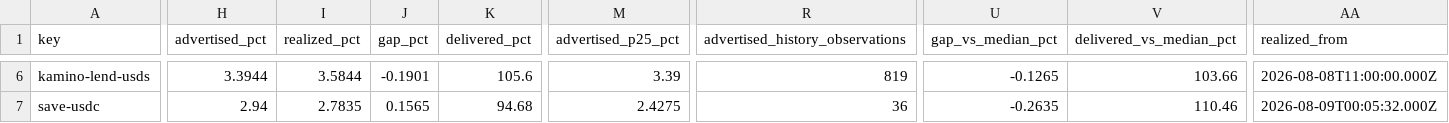
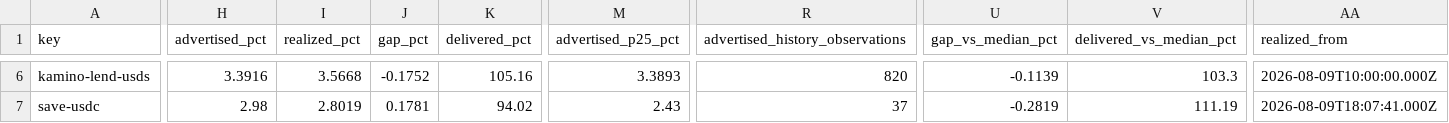
Before and after one commit to kerne-protocol/solhonesty, a CSV file: out/current.csv, drawn as a sheet; only a part is shown, gaps mark what is left out; the diff covers the shown part only; the diff names each change by its address in the sheet, - before the commit and + after, or states it on an @@ line.

```diff
--- a/out/current.csv
+++ b/out/current.csv
-H6 (advertised_pct): 3.3944
+H6 (advertised_pct): 3.3916
-I6 (realized_pct): 3.5844
+I6 (realized_pct): 3.5668
-J6 (gap_pct): -0.1901
+J6 (gap_pct): -0.1752
-K6 (delivered_pct): 105.6
+K6 (delivered_pct): 105.16
-M6 (advertised_p25_pct): 3.39
+M6 (advertised_p25_pct): 3.3893
-R6 (advertised_history_observations): 819
+R6 (advertised_history_observations): 820
-U6 (gap_vs_median_pct): -0.1265
+U6 (gap_vs_median_pct): -0.1139
-V6 (delivered_vs_median_pct): 103.66
+V6 (delivered_vs_median_pct): 103.3
-AA6 (realized_from): 2026-08-08T11:00:00.000Z
+AA6 (realized_from): 2026-08-09T10:00:00.000Z
-H7 (advertised_pct): 2.94
+H7 (advertised_pct): 2.98
-I7 (realized_pct): 2.7835
+I7 (realized_pct): 2.8019
-J7 (gap_pct): 0.1565
+J7 (gap_pct): 0.1781
-K7 (delivered_pct): 94.68
+K7 (delivered_pct): 94.02
-M7 (advertised_p25_pct): 2.4275
+M7 (advertised_p25_pct): 2.43
-R7 (advertised_history_observations): 36
+R7 (advertised_history_observations): 37
-U7 (gap_vs_median_pct): -0.2635
+U7 (gap_vs_median_pct): -0.2819
-V7 (delivered_vs_median_pct): 110.46
+V7 (delivered_vs_median_pct): 111.19
-AA7 (realized_from): 2026-08-09T00:05:32.000Z
+AA7 (realized_from): 2026-08-09T18:07:41.000Z
```
Also changed, not shown: 176 edited cells elsewhere in this file, 3 other files.
